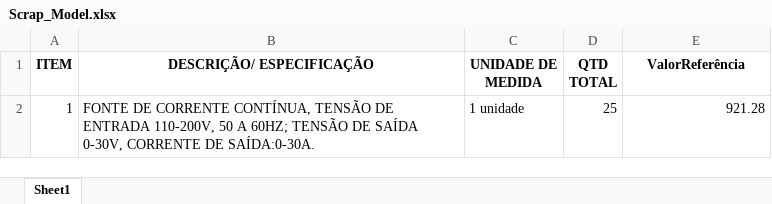
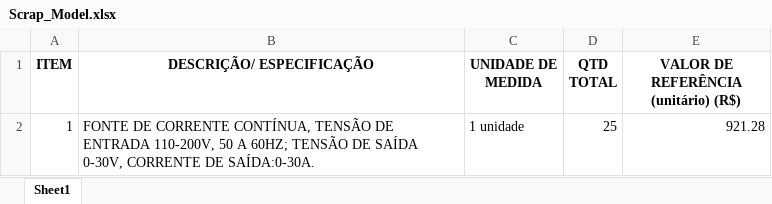
Before and after one commit to rodrigobars/DesktopApp-Legado, an Excel workbook: docs/Scrap_Model.xlsx, sheet Sheet1, drawn as a sheet; values as stored, in another font and other column widths than the file's, no borders; the diff names each change by its address in the sheet, - before the commit and + after, or states it on an @@ line.

```diff
--- a/docs/Scrap_Model.xlsx (sheet Sheet1)
+++ b/docs/Scrap_Model.xlsx (sheet Sheet1)
-E1: ValorReferência
+E1: VALOR DE REFERÊNCIA (unitário) (R$)
```
Also changed, not shown: 1 other file.
